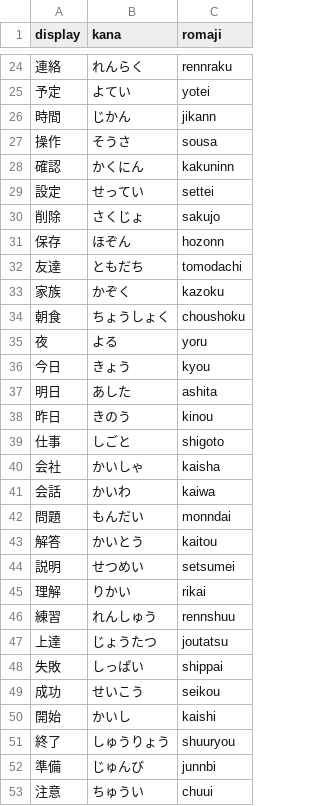
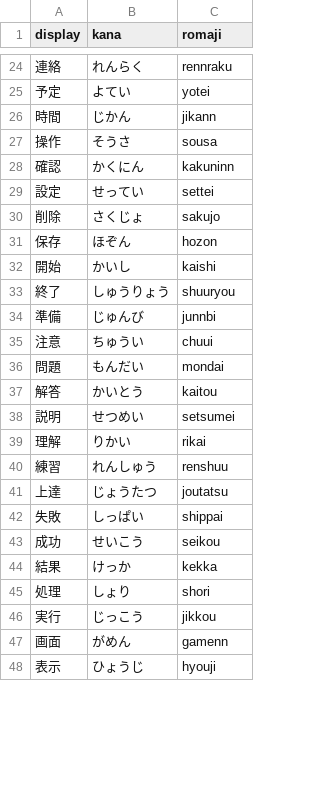
Before and after one commit to yoshikazuito1976/typingsoft, a CSV file: exam/tools/source.csv, drawn as a sheet; only a part is shown, gaps mark what is left out; the diff covers the shown part only.

Commit message:
Update tools files with latest changes

```diff
--- a/exam/tools/source.csv
+++ b/exam/tools/source.csv
@@ -30,21 +30,3 @@ display,kana,romaji
 削除,さくじょ,sakujo
-保存,ほぞん,hozonn
-友達,ともだち,tomodachi
-家族,かぞく,kazoku
-朝食,ちょうしょく,choushoku
-夜,よる,yoru
-今日,きょう,kyou
-明日,あした,ashita
-昨日,きのう,kinou
-仕事,しごと,shigoto
-会社,かいしゃ,kaisha
-会話,かいわ,kaiwa
-問題,もんだい,monndai
-解答,かいとう,kaitou
-説明,せつめい,setsumei
-理解,りかい,rikai
-練習,れんしゅう,rennshuu
-上達,じょうたつ,joutatsu
-失敗,しっぱい,shippai
-成功,せいこう,seikou
+保存,ほぞん,hozon
 開始,かいし,kaishi
@@ -53 +35,14 @@ display,kana,romaji
 注意,ちゅうい,chuui
+問題,もんだい,mondai
+解答,かいとう,kaitou
+説明,せつめい,setsumei
+理解,りかい,rikai
+練習,れんしゅう,renshuu
+上達,じょうたつ,joutatsu
+失敗,しっぱい,shippai
+成功,せいこう,seikou
+結果,けっか,kekka
+処理,しょり,shori
+実行,じっこう,jikkou
+画面,がめん,gamenn
+表示,ひょうじ,hyouji
```
Also changed, not shown: 29 added rows and 1 edited cell elsewhere in this file, 2 other files.
